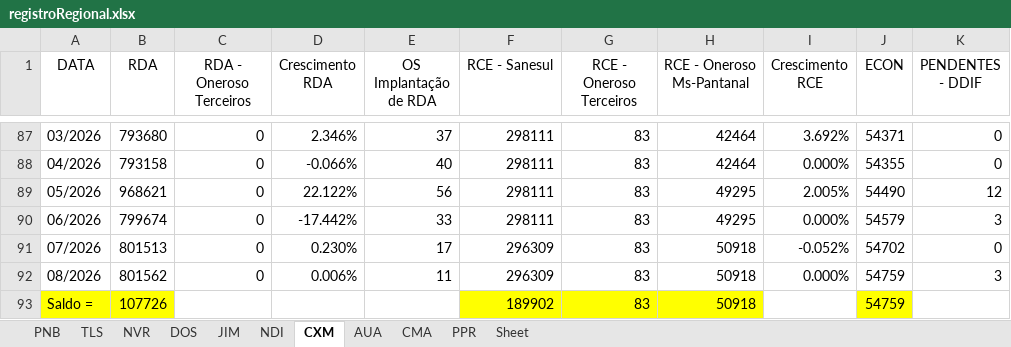
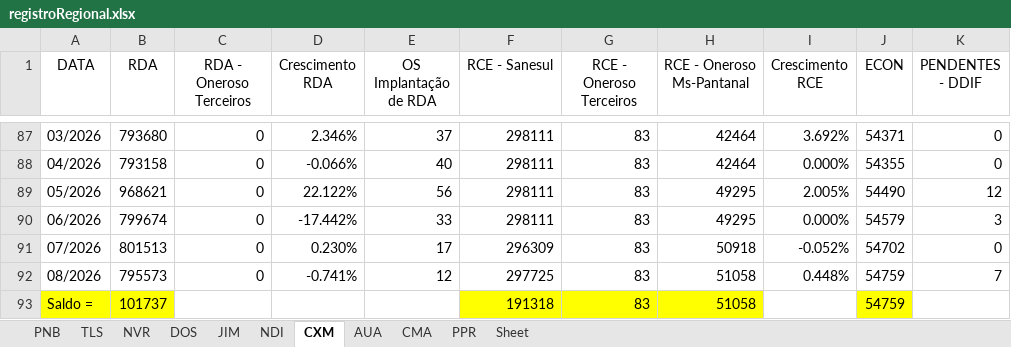
Before and after one commit to OtavioDayrots/Registro_Regional_MS, an Excel workbook: estado/registroRegional.xlsx, sheet CXM, drawn as a sheet; only a part is shown, gaps mark what is left out; values as stored, in another font and other column widths than the file's, no borders; charts and pictures not drawn; the diff names each change by its address in the sheet, - before the commit and + after, or states it on an @@ line.

```diff
--- a/estado/registroRegional.xlsx (sheet CXM)
+++ b/estado/registroRegional.xlsx (sheet CXM)
-B92 (RDA): 801562
+B92 (RDA): 795573
-D92 (Crescimento RDA): 0.006%
+D92 (Crescimento RDA): -0.741%
-E92 (OS Implantação de RDA): 11
+E92 (OS Implantação de RDA): 12
-F92 (RCE - Sanesul): 296309
+F92 (RCE - Sanesul): 297725
-H92:H93 (RCE - Oneroso Ms-Pantanal): 50918
+H92:H93 (RCE - Oneroso Ms-Pantanal): 51058
-I92 (Crescimento RCE): 0.000%
+I92 (Crescimento RCE): 0.448%
-K92 (PENDENTES - DDIF): 3
+K92 (PENDENTES - DDIF): 7
-B93 (RDA): 107726
+B93 (RDA): 101737
-F93 (RCE - Sanesul): 189902
+F93 (RCE - Sanesul): 191318
```
Also changed, not shown: sheet DOS, sheet NDI, sheet TLS, sheet JIM, sheet PNB, sheet AUA, 3 more sheets, regionais/registroAUA.xlsx, regionais/registroCXM.xlsx, 8 other files.
